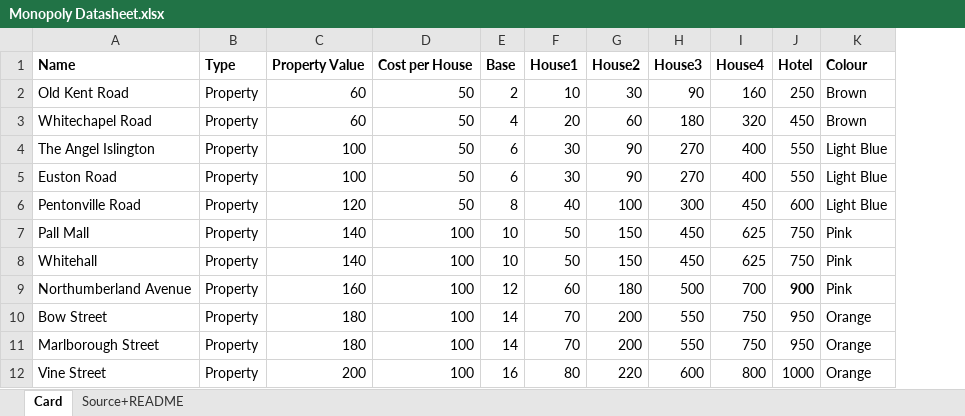
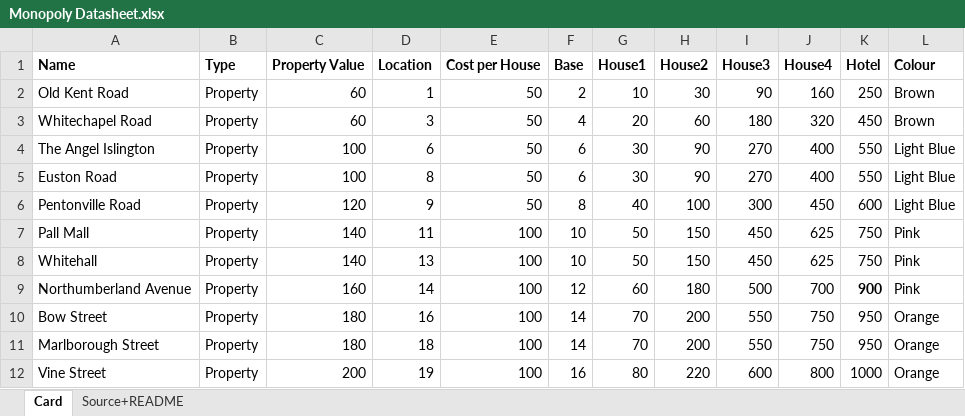
Before and after one commit to minjae823582358235/Monopoly-Analysis, an Excel workbook: Monopoly Datasheet.xlsx, sheet Card, drawn as a sheet; only a part is shown; values as stored, in another font and other column widths than the file's, no borders; the diff names each change by its address in the sheet, - before the commit and + after, or states it on an @@ line.

```diff
--- a/Monopoly Datasheet.xlsx (sheet Card)
+++ b/Monopoly Datasheet.xlsx (sheet Card)
+column D (Location), rows 2-12: 1 | 3 | 6 | 8 | 9 | 11 | 13 | 14 | 16 | 18 | 19
```
Also changed, not shown: 2 other files.
